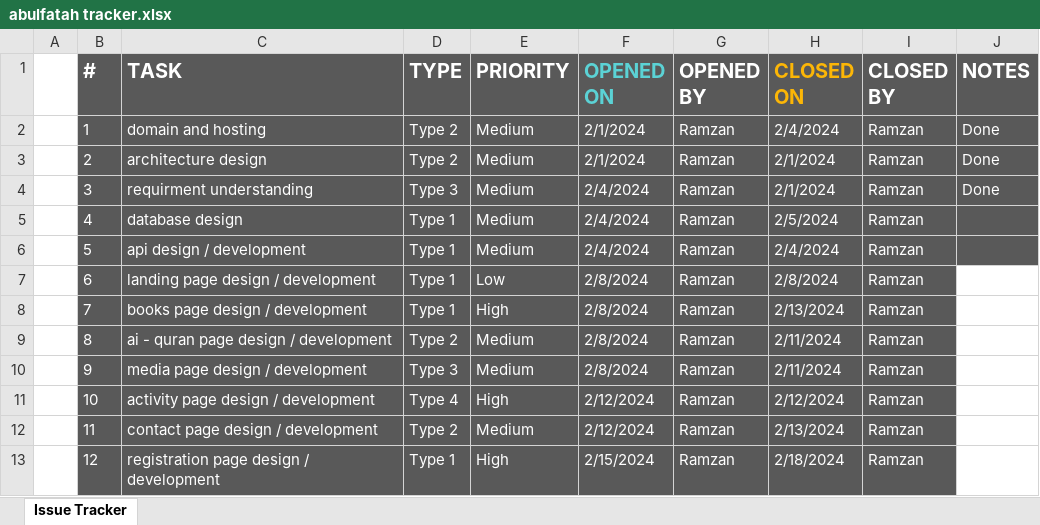
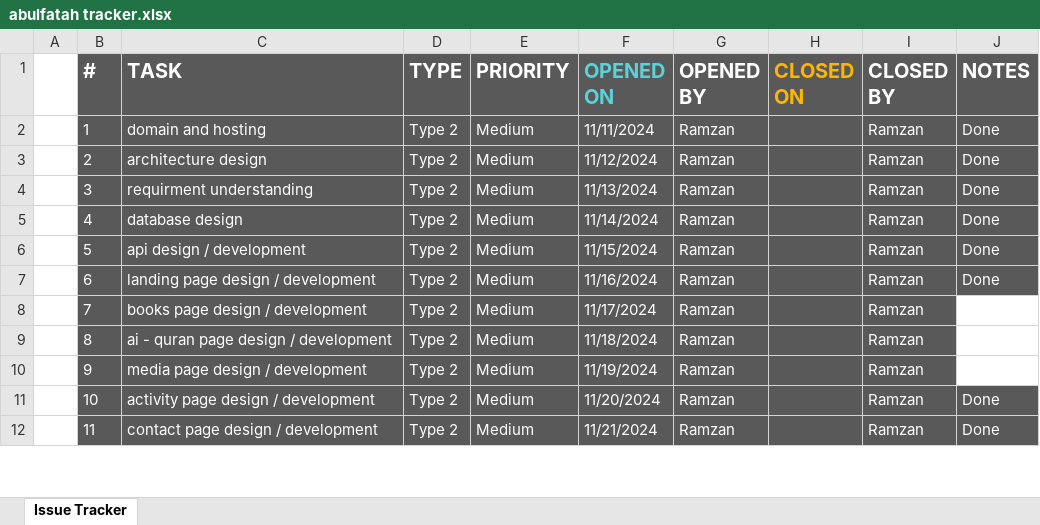
Before and after one commit to MominAli/AbulFatahWeb, an Excel workbook: client/docs/abulfatah tracker.xlsx, sheet Issue Tracker, drawn as a sheet; only a part is shown; values as stored, in another font and other column widths than the file's, no borders; table styles not drawn; the diff covers the shown part only; the diff names each change by its address in the sheet, - before the commit and + after, or states it on an @@ line.

Commit message:
tracker sheet

```diff
--- a/client/docs/abulfatah tracker.xlsx (sheet Issue Tracker)
+++ b/client/docs/abulfatah tracker.xlsx (sheet Issue Tracker)
-F2 (OPENED ON): 2/1/2024
+F2 (OPENED ON): 11/11/2024
-H2 (CLOSED ON): 2/4/2024
+H2 (CLOSED ON): (empty)
-F3 (OPENED ON): 2/1/2024
+F3 (OPENED ON): 11/12/2024
-H3:H4 (CLOSED ON): 2/1/2024
+H3:H4 (CLOSED ON): (empty)
-D4 (TYPE): Type 3
+D4 (TYPE): Type 2
-F4 (OPENED ON): 2/4/2024
+F4 (OPENED ON): 11/13/2024
-D5:D8 (TYPE): Type 1
+D5:D8 (TYPE): Type 2
-F5 (OPENED ON): 2/4/2024
+F5 (OPENED ON): 11/14/2024
-H5 (CLOSED ON): 2/5/2024
+H5 (CLOSED ON): (empty)
-J5:J7 (NOTES): (empty)
+J5:J7 (NOTES): Done
-F6 (OPENED ON): 2/4/2024
+F6 (OPENED ON): 11/15/2024
-H6 (CLOSED ON): 2/4/2024
+H6 (CLOSED ON): (empty)
-E7 (PRIORITY): Low
+E7 (PRIORITY): Medium
-F7 (OPENED ON): 2/8/2024
+F7 (OPENED ON): 11/16/2024
-H7 (CLOSED ON): 2/8/2024
+H7 (CLOSED ON): (empty)
-J7 fill: none
+J7 fill: #595959
-E8 (PRIORITY): High
+E8 (PRIORITY): Medium
-F8 (OPENED ON): 2/8/2024
+F8 (OPENED ON): 11/17/2024
-H8 (CLOSED ON): 2/13/2024
+H8 (CLOSED ON): (empty)
-F9 (OPENED ON): 2/8/2024
+F9 (OPENED ON): 11/18/2024
-H9:H10 (CLOSED ON): 2/11/2024
+H9:H10 (CLOSED ON): (empty)
-D10 (TYPE): Type 3
+D10 (TYPE): Type 2
-F10 (OPENED ON): 2/8/2024
+F10 (OPENED ON): 11/19/2024
-D11 (TYPE): Type 4
+D11 (TYPE): Type 2
-E11 (PRIORITY): High
+E11 (PRIORITY): Medium
-F11 (OPENED ON): 2/12/2024
+F11 (OPENED ON): 11/20/2024
-H11 (CLOSED ON): 2/12/2024
+H11 (CLOSED ON): (empty)
-J11:J12 (NOTES): (empty)
+J11:J12 (NOTES): Done
-J11:J12 fill: none
+J11:J12 fill: #595959
-F12 (OPENED ON): 2/12/2024
+F12 (OPENED ON): 11/21/2024
-H12 (CLOSED ON): 2/13/2024
+H12 (CLOSED ON): (empty)
-row 13:  | 12 | registration page design / development | Type 1 | High | 2/15/2024 | Ramzan | 2/18/2024 | Ramzan
```
Also changed, not shown: 5 removed rows, 75 edited cells and cell formats elsewhere in this sheet.
